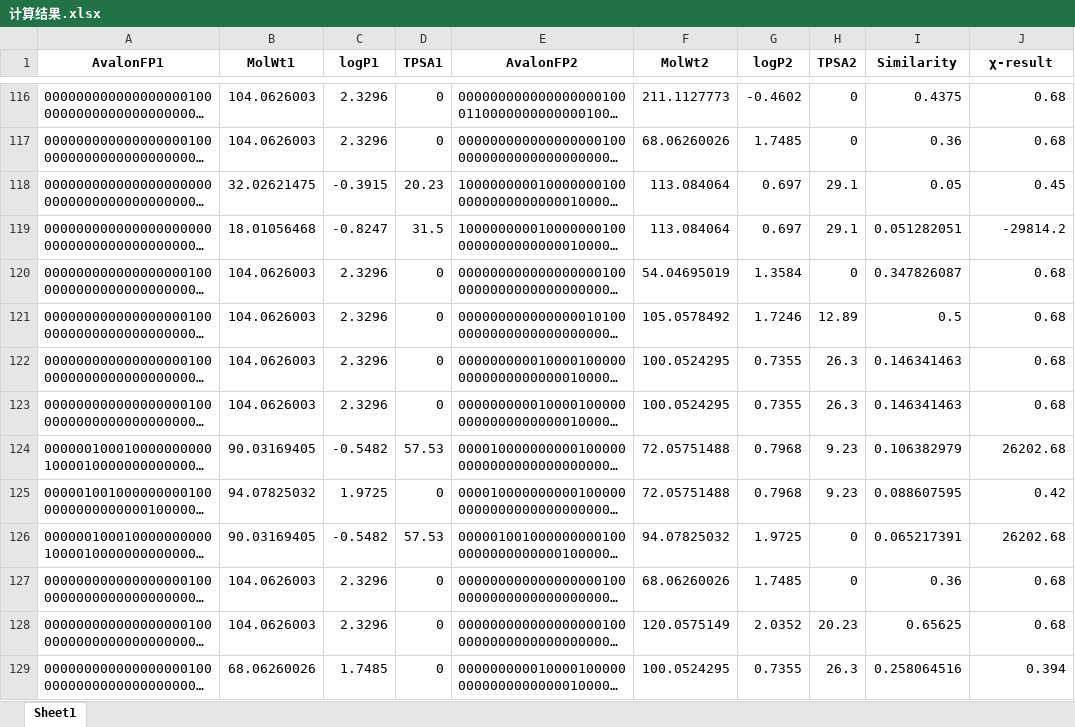
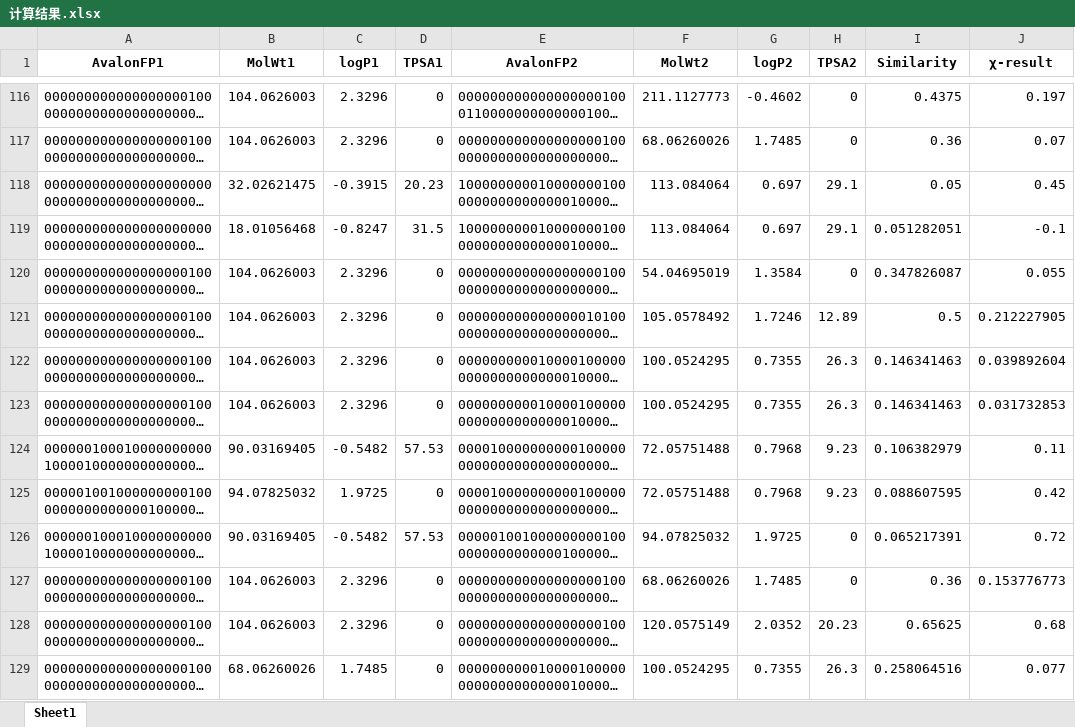
Before and after one commit to Nothingness-Void/Graduation-project, an Excel workbook: 计算结果.xlsx, sheet Sheet1, drawn as a sheet; only a part is shown, gaps mark what is left out; long unchanged cells end in …; values as stored, in another font and other column widths than the file's, no borders; the diff covers the shown part only; the diff names each change by its address in the sheet, - before the commit and + after, or states it on an @@ line.

```diff
--- a/计算结果.xlsx (sheet Sheet1)
+++ b/计算结果.xlsx (sheet Sheet1)
-J116 (χ-result): 0.68
+J116 (χ-result): 0.197
-J117 (χ-result): 0.68
+J117 (χ-result): 0.07
-J119 (χ-result): -29814.2
+J119 (χ-result): -0.1
-J120 (χ-result): 0.68
+J120 (χ-result): 0.055
-J121 (χ-result): 0.68
+J121 (χ-result): 0.212227905
-J122 (χ-result): 0.68
+J122 (χ-result): 0.039892604
-J123 (χ-result): 0.68
+J123 (χ-result): 0.031732853
-J124 (χ-result): 26202.68
+J124 (χ-result): 0.11
-J126 (χ-result): 26202.68
+J126 (χ-result): 0.72
-J127 (χ-result): 0.68
+J127 (χ-result): 0.153776773
-J129 (χ-result): 0.394
+J129 (χ-result): 0.077
```
Also changed, not shown: 54 added rows, 54 removed rows, 11 moved rows and 93 edited cells elsewhere in this sheet, 5 other files.
